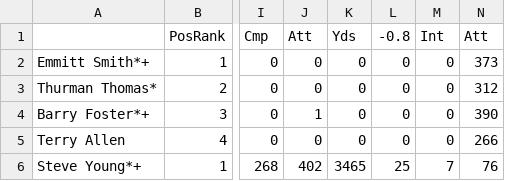
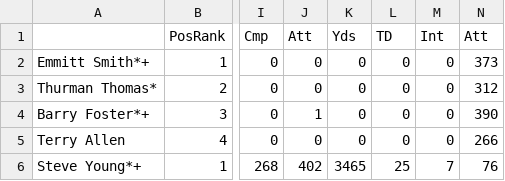
Before and after one commit to 0xnu/nfl-fantasy, a CSV file: data/1992_nfl_fantasy.csv, drawn as a sheet; only a part is shown, gaps mark what is left out; the diff names each change by its address in the sheet, - before the commit and + after, or states it on an @@ line.

Commit message:
nfl fantasy stats

```diff
--- a/data/1992_nfl_fantasy.csv
+++ b/data/1992_nfl_fantasy.csv
-L1: -0.8
+L1: TD
```
Also changed, not shown: 2 other files.
